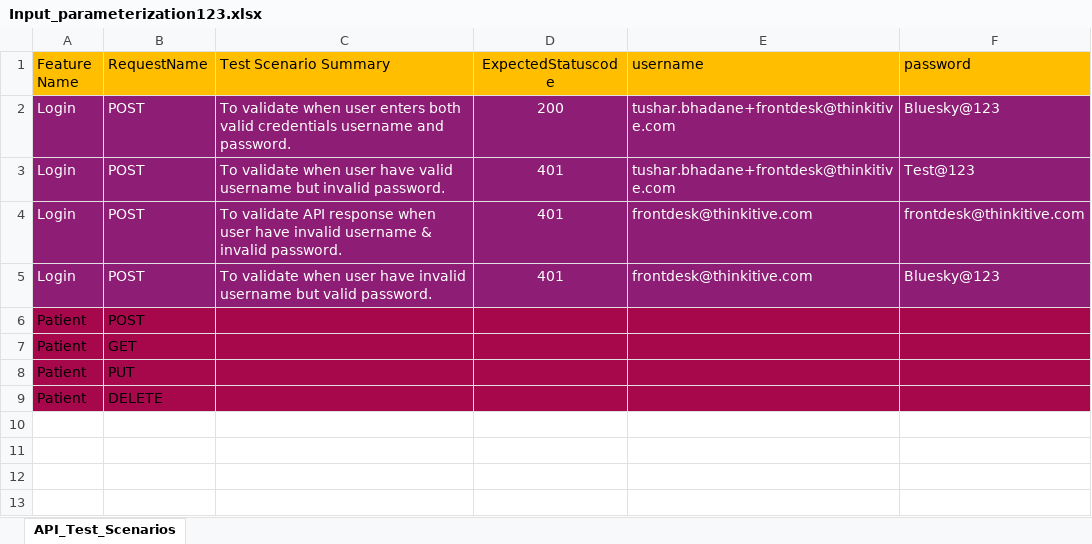
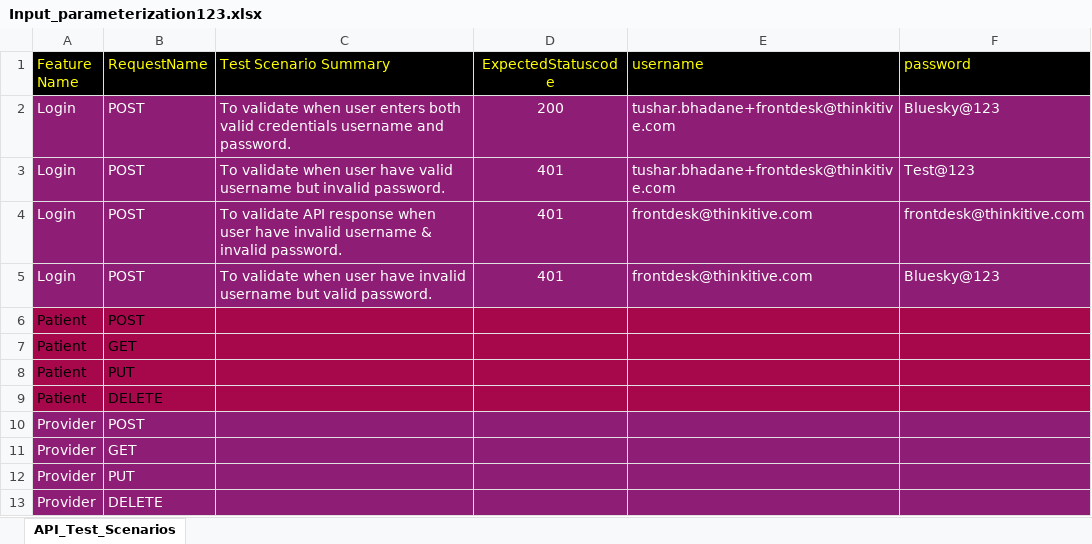
Before and after one commit to abhip09/API-Framework, an Excel workbook: InputExcelSheet/Input_parameterization123.xlsx, sheet API_Test_Scenarios, drawn as a sheet; values as stored, in another font and other column widths than the file's, no borders; the diff names each change by its address in the sheet, - before the commit and + after, or states it on an @@ line.

Commit message:
adding data into input sheet

```diff
--- a/InputExcelSheet/Input_parameterization123.xlsx (sheet API_Test_Scenarios)
+++ b/InputExcelSheet/Input_parameterization123.xlsx (sheet API_Test_Scenarios)
@@ A1:F1 fill: #FFBF00 → #000000, text colour: black → #FFFF00 @@
+row 10: Provider | POST
+row 11: Provider | GET
+row 12: Provider | PUT
+row 13: Provider | DELETE
```
Also changed, not shown: 2 other files.
